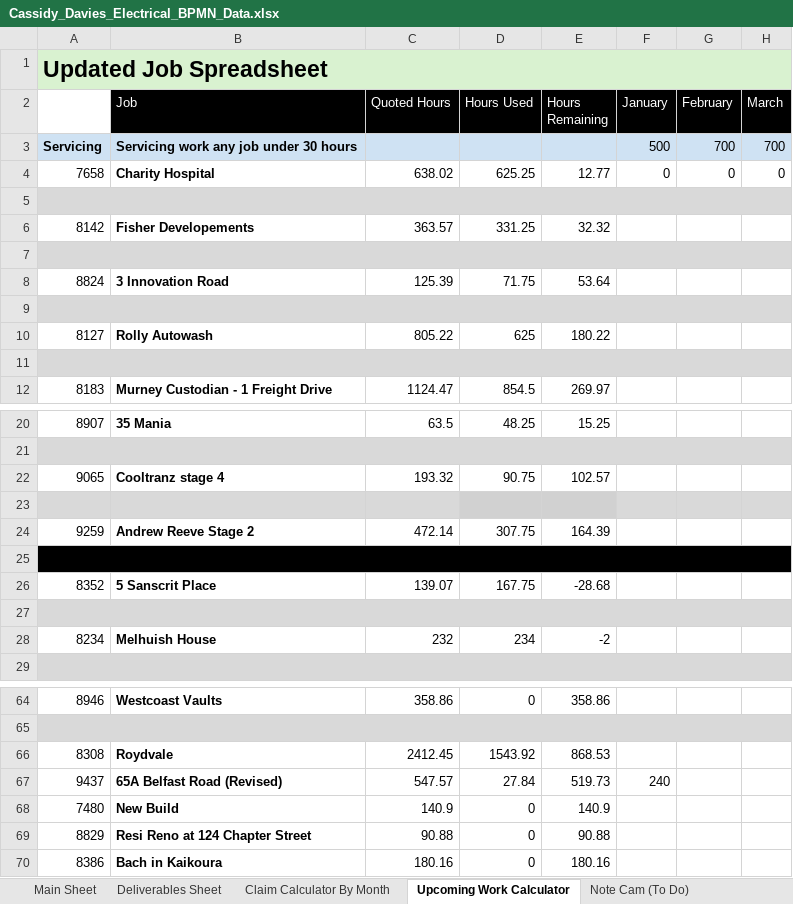
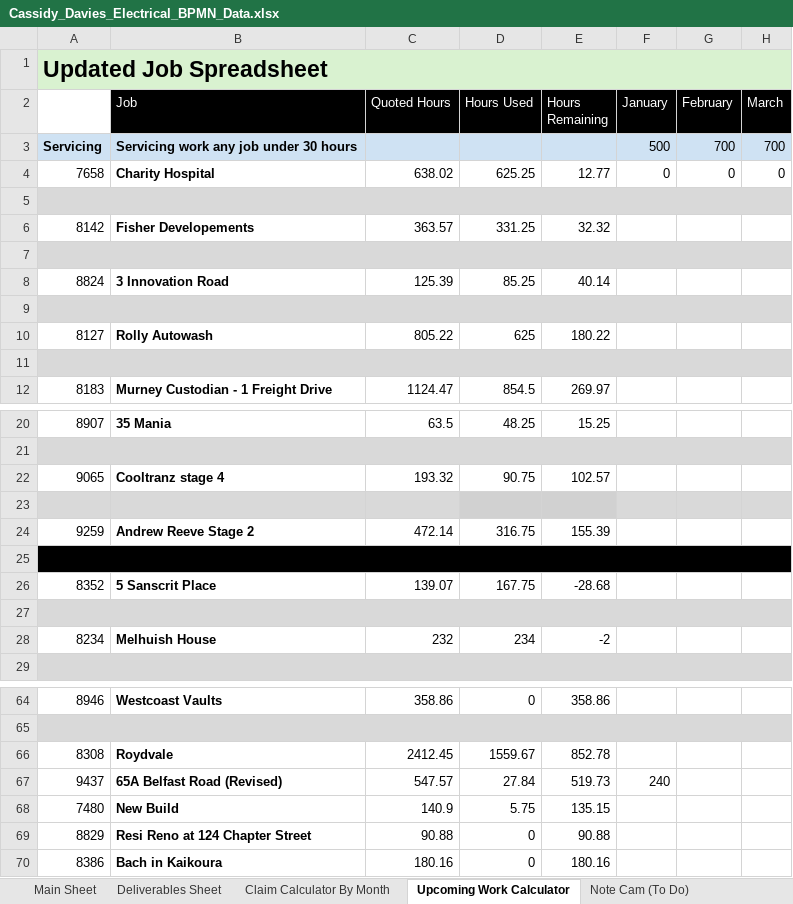
Before and after one commit to felixkwan2901/excel-dashboard, an Excel workbook: public/Cassidy_Davies_Electrical_BPMN_Data.xlsx, sheet Upcoming Work Calculator, drawn as a sheet; only a part is shown, gaps mark what is left out; values as stored, in another font and other column widths than the file's, no borders; conditional formats not drawn; the diff names each change by its address in the sheet, - before the commit and + after, or states it on an @@ line.

```diff
--- a/public/Cassidy_Davies_Electrical_BPMN_Data.xlsx (sheet Upcoming Work Calculator)
+++ b/public/Cassidy_Davies_Electrical_BPMN_Data.xlsx (sheet Upcoming Work Calculator)
-D8 (Hours Used): 71.75
+D8 (Hours Used): 85.25
-E8 (Hours Remaining): 53.64
+E8 (Hours Remaining): 40.14
-D24 (Hours Used): 307.75
+D24 (Hours Used): 316.75
-E24 (Hours Remaining): 164.39
+E24 (Hours Remaining): 155.39
-D66 (Hours Used): 1543.92
+D66 (Hours Used): 1559.67
-E66 (Hours Remaining): 868.53
+E66 (Hours Remaining): 852.78
-D68 (Hours Used): 0
+D68 (Hours Used): 5.75
-E68 (Hours Remaining): 140.9
+E68 (Hours Remaining): 135.15
```
Also changed, not shown: sheet Deliverables Sheet, sheet Claim Calculator By Month, 31 other files.
